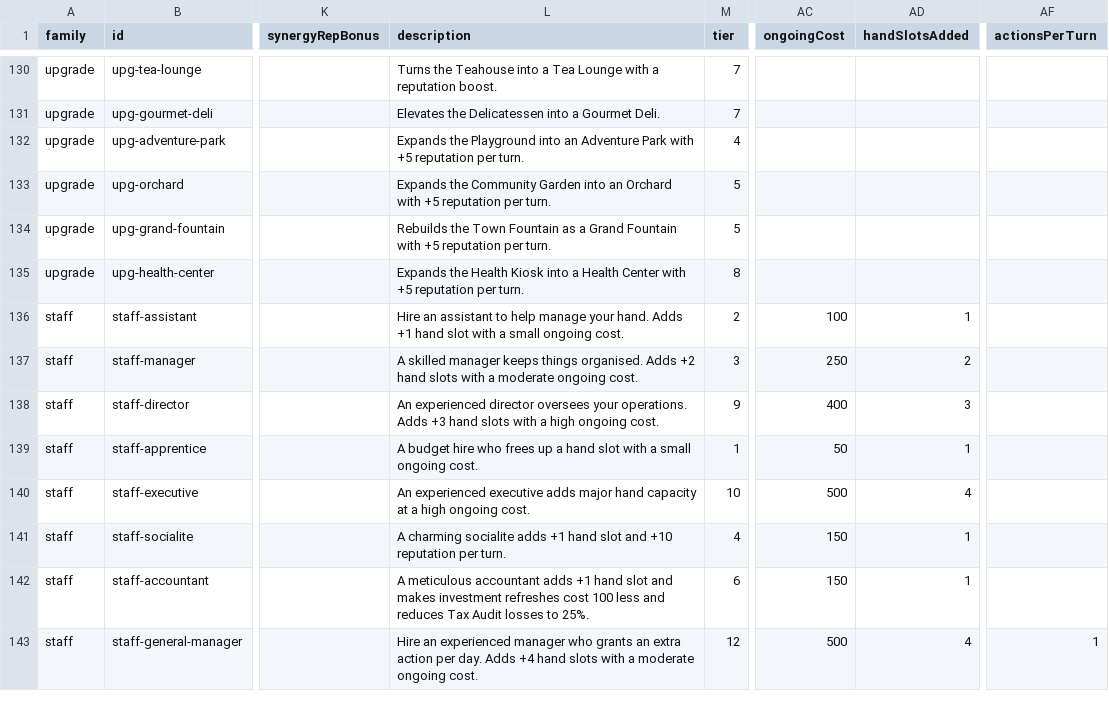
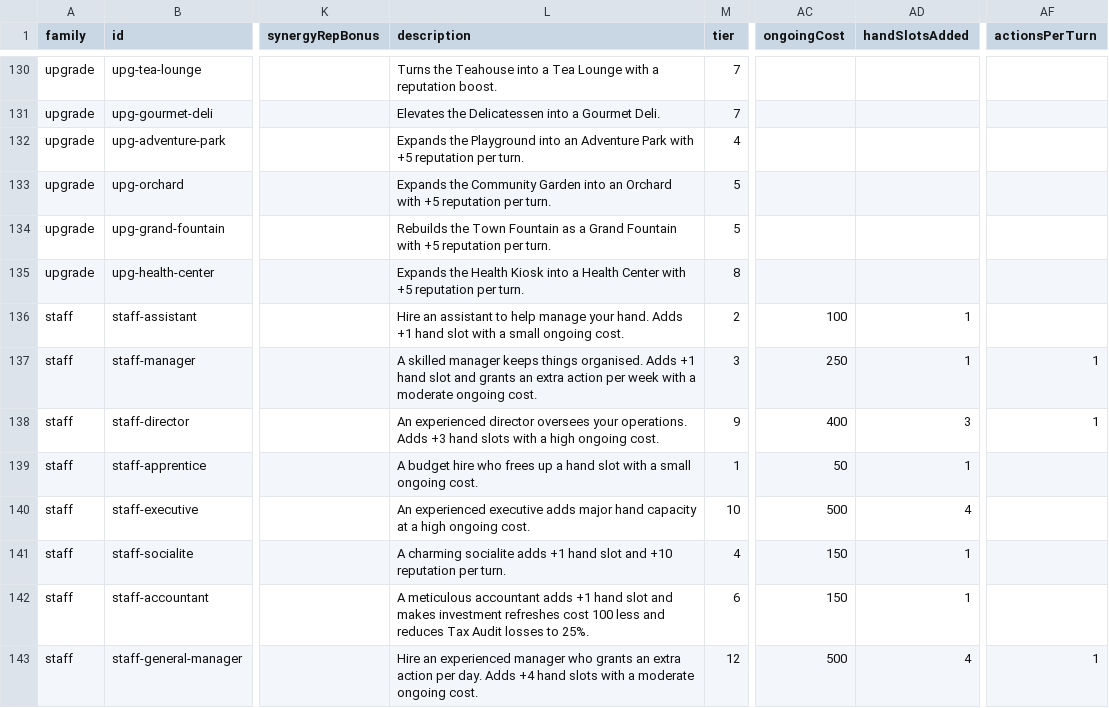
Before and after one commit to TheWizardsCode/tce-main-street, a CSV file: src/card-data.csv, drawn as a sheet; only a part is shown, gaps mark what is left out; the diff names each change by its address in the sheet, - before the commit and + after, or states it on an @@ line.

```diff
--- a/src/card-data.csv
+++ b/src/card-data.csv
-L137 (description): …organised. Adds +2 hand slots with a…
+L137 (description): …organised. Adds +1 hand slot and grants an extra action per week with a…
-AD137 (handSlotsAdded): 2
+AD137 (handSlotsAdded): 1
-AF137:AF138 (actionsPerTurn): (empty)
+AF137:AF138 (actionsPerTurn): 1
```
Also changed, not shown: 15 other files.
